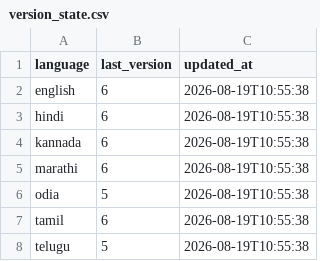
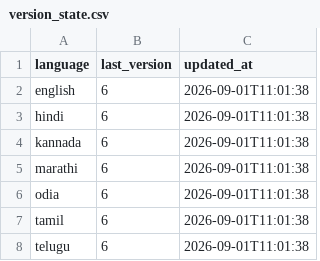
Before and after one commit to AI4Bharat/saffron, a CSV file: backend/state/version_state.csv, drawn as a sheet.

```diff
--- a/backend/state/version_state.csv
+++ b/backend/state/version_state.csv
@@ -1,8 +1,8 @@
 language,last_version,updated_at
-english,6,2026-08-19T10:55:38
-hindi,6,2026-08-19T10:55:38
-kannada,6,2026-08-19T10:55:38
-marathi,6,2026-08-19T10:55:38
-odia,5,2026-08-19T10:55:38
-tamil,6,2026-08-19T10:55:38
-telugu,5,2026-08-19T10:55:38
+english,6,2026-09-01T11:01:38
+hindi,6,2026-09-01T11:01:38
+kannada,6,2026-09-01T11:01:38
+marathi,6,2026-09-01T11:01:38
+odia,6,2026-09-01T11:01:38
+tamil,6,2026-09-01T11:01:38
+telugu,6,2026-09-01T11:01:38
```
Also changed, not shown: backend/state/upload_sets_state.csv, 22 other files.
